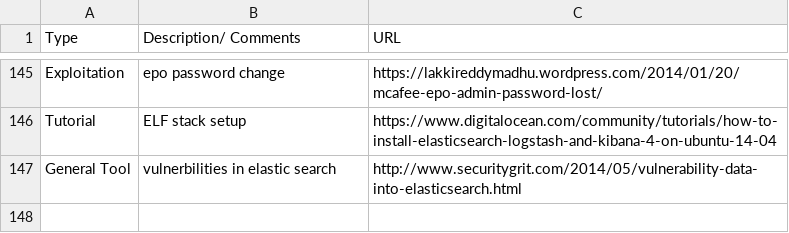
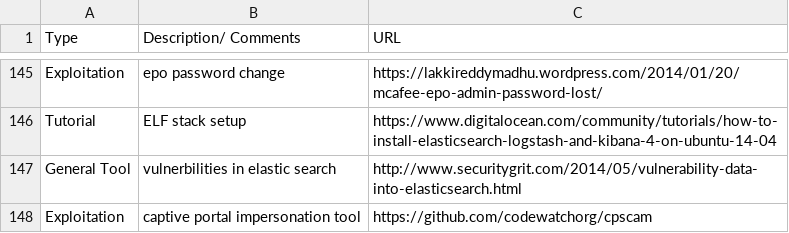
Before and after one commit to fulmetalpackets/securityLinks, a CSV file: securityLinks.csv, drawn as a sheet; only a part is shown, gaps mark what is left out.

Commit message:
Update securityLinks.csv

```diff
--- a/securityLinks.csv
+++ b/securityLinks.csv
@@ -147 +147,2 @@ Tutorial,ELF stack setup, https://www.digitalocean.com/community/tutorials/how-t
 General Tool, vulnerbilities in elastic search, http://www.securitygrit.com/2014/05/vulnerability-data-into-elasticsearch.html
+Exploitation, captive portal impersonation tool, https://github.com/codewatchorg/cpscam
```
